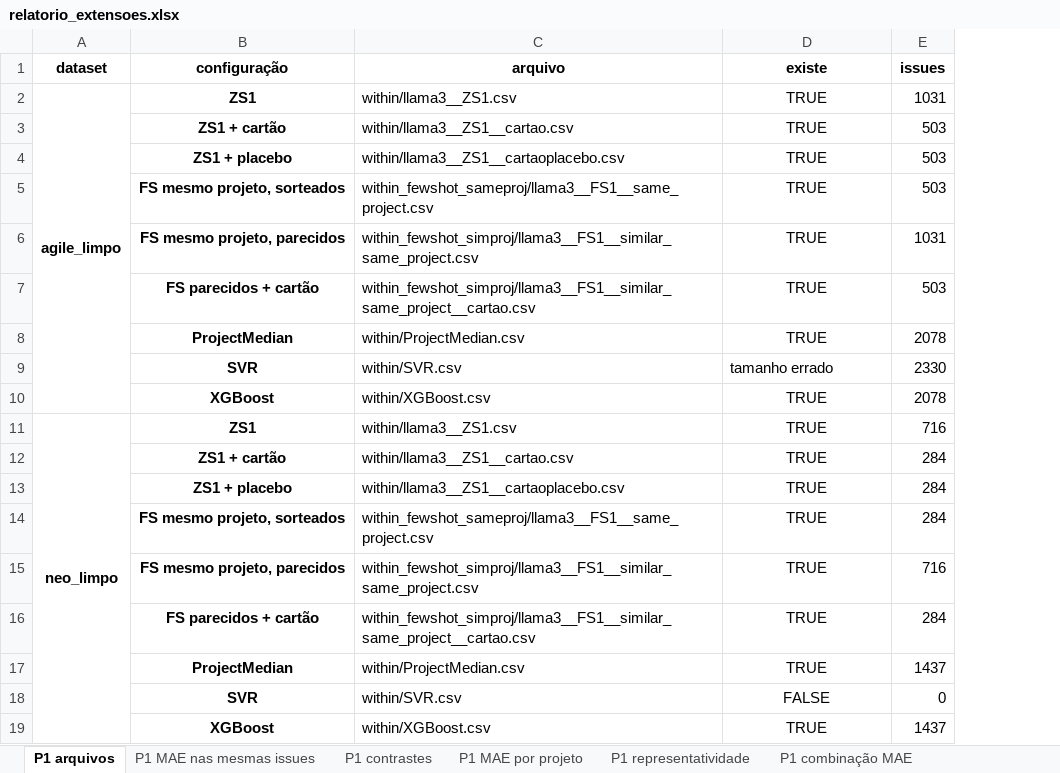
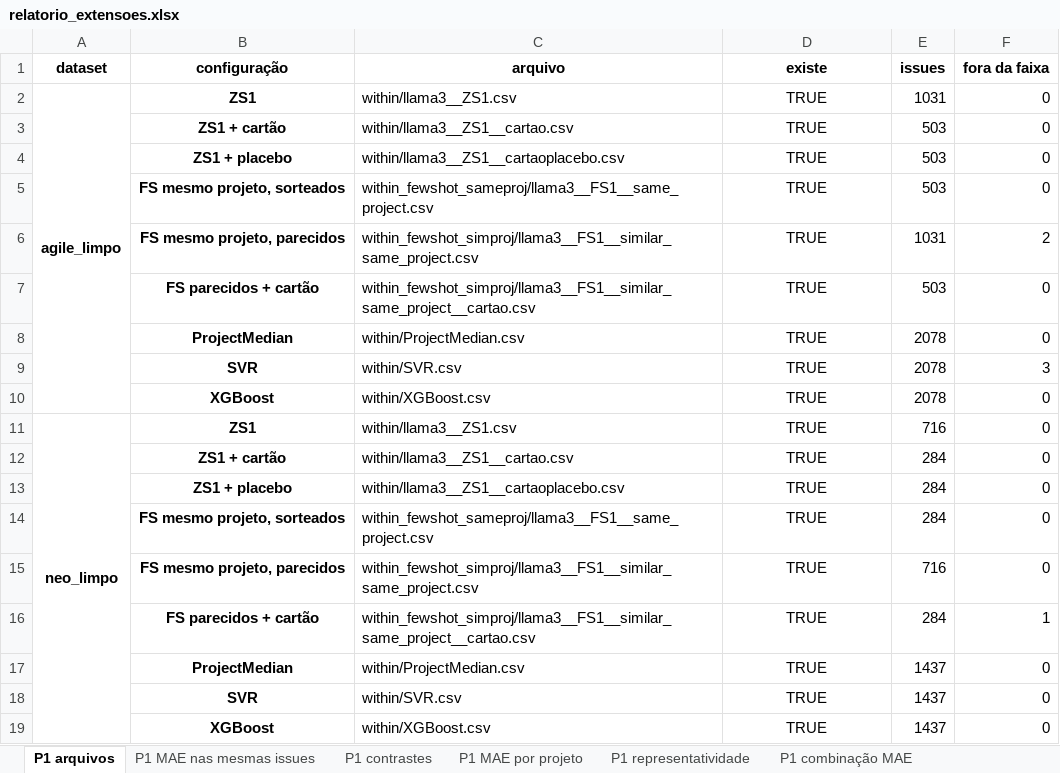
Before and after one commit to anaclaragalvao/Story-Points-Estimation, an Excel workbook: repro/results/analise_extensoes/relatorio_extensoes.xlsx, sheet P1 arquivos, drawn as a sheet; values as stored, in another font and other column widths than the file's, no borders; the diff names each change by its address in the sheet, - before the commit and + after, or states it on an @@ line.

```diff
--- a/repro/results/analise_extensoes/relatorio_extensoes.xlsx (sheet P1 arquivos)
+++ b/repro/results/analise_extensoes/relatorio_extensoes.xlsx (sheet P1 arquivos)
+column F (fora da faixa), rows 2-19: 0 | 0 | 0 | 0 | 2 | 0 | 0 | 3 | 0 | 0 | 0 | 0 | 0 | 0 | 1 | 0 | 0 | 0
-D9 (existe): tamanho errado
+D9 (existe): TRUE
-D9 alignment: left
+D9 alignment: center
-E9 (issues): 2330
+E9 (issues): 2078
-D18 (existe): FALSE
+D18 (existe): TRUE
-E18 (issues): 0
+E18 (issues): 1437
```
Also changed, not shown: sheet P1 dataset inteiro contrastes, sheet P1 contrastes, sheet P2g contrastes (analogia), sheet P1 combinação contrastes, sheet P1 representatividade, sheet P1 MAE nas mesmas issues, 4 more sheets, other sheet tabs, 35 other files.
